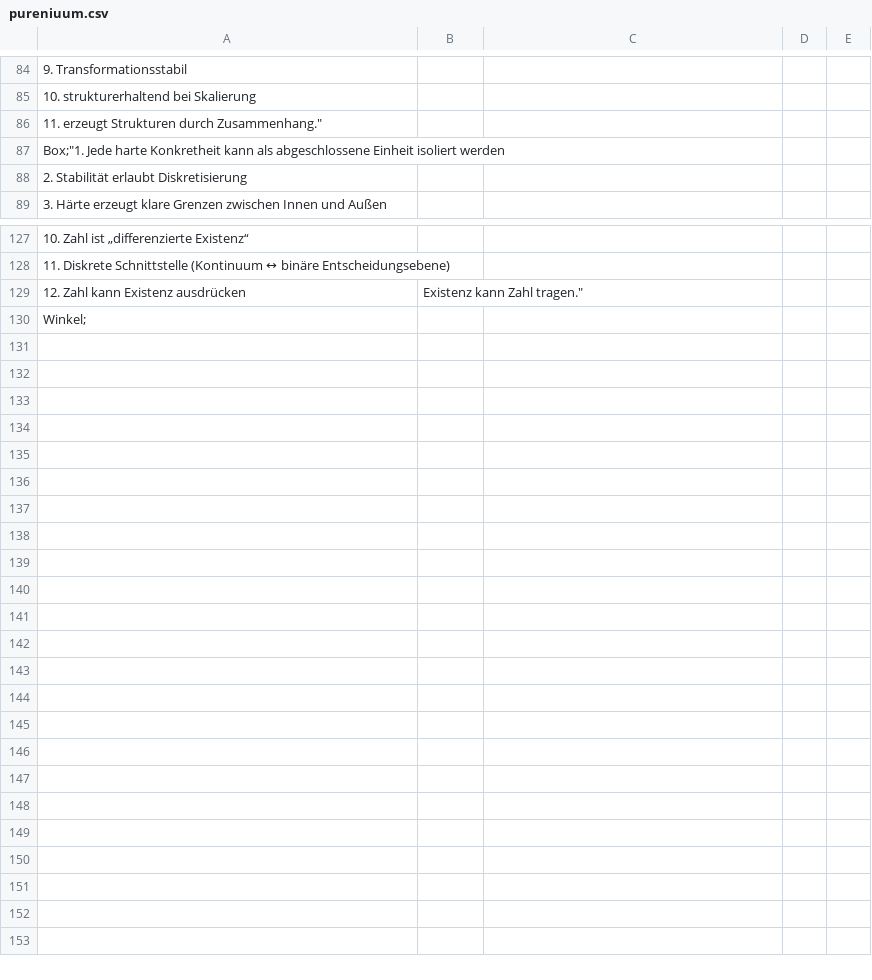
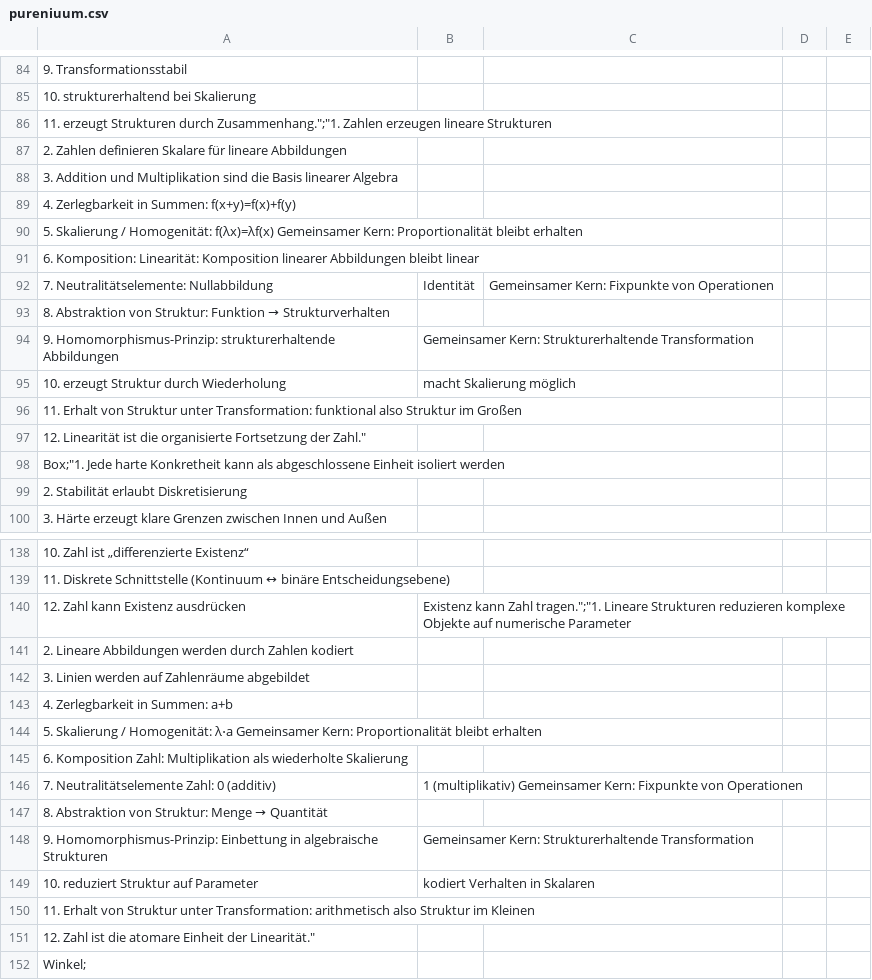
Before and after one commit to githubuser2000/PAGpyAbstractGeneralized, a CSV file: pureniuum/pureniuum.csv, drawn as a sheet; only a part is shown, gaps mark what is left out; addresses are those after the commit; the diff names each change by its address in the sheet, - before the commit and + after, or states it on an @@ line.

Commit message:
pureniuum

```diff
--- a/pureniuum/pureniuum.csv
+++ b/pureniuum/pureniuum.csv
-A86: …Strukturen durch Zusammenhang."
+A86: …Strukturen durch Zusammenhang.";"1. Zahlen erzeugen lineare Strukturen
+row 87: 2. Zahlen definieren Skalare für lineare Abbildungen
+row 88: 3. Addition und Multiplikation sind die Basis linearer Algebra
+row 89: 4. Zerlegbarkeit in Summen: f(x+y)=f(x)+f(y)
+row 90: 5. Skalierung / Homogenität: f(λx)=λf(x) Gemeinsamer Kern: Proportionalität bleibt erhalten
+row 91: 6. Komposition: Linearität: Komposition linearer Abbildungen bleibt linear
+row 92: 7. Neutralitätselemente: Nullabbildung | Identität | Gemeinsamer Kern: Fixpunkte von Operationen
+row 93: 8. Abstraktion von Struktur: Funktion → Strukturverhalten
+row 94: 9. Homomorphismus-Prinzip: strukturerhaltende Abbildungen | Gemeinsamer Kern: Strukturerhaltende Transformation
+row 95: 10. erzeugt Struktur durch Wiederholung | macht Skalierung möglich
+row 96: 11. Erhalt von Struktur unter Transformation: funktional also Struktur im Großen
+row 97: 12. Linearität ist die organisierte Fortsetzung der Zahl."
-B140: …kann Zahl tragen."
+B140: …kann Zahl tragen.";"1. Lineare Strukturen reduzieren komplexe Objekte auf numerische Parameter
+row 141: 2. Lineare Abbildungen werden durch Zahlen kodiert
+row 142: 3. Linien werden auf Zahlenräume abgebildet
+row 143: 4. Zerlegbarkeit in Summen: a+b
+row 144: 5. Skalierung / Homogenität: λ⋅a Gemeinsamer Kern: Proportionalität bleibt erhalten
+row 145: 6. Komposition Zahl: Multiplikation als wiederholte Skalierung
+row 146: 7. Neutralitätselemente Zahl: 0 (additiv) | 1 (multiplikativ) Gemeinsamer Kern: Fixpunkte von Operationen
+row 147: 8. Abstraktion von Struktur: Menge → Quantität
+row 148: 9. Homomorphismus-Prinzip: Einbettung in algebraische Strukturen | Gemeinsamer Kern: Strukturerhaltende Transformation
+row 149: 10. reduziert Struktur auf Parameter | kodiert Verhalten in Skalaren
+row 150: 11. Erhalt von Struktur unter Transformation: arithmetisch also Struktur im Kleinen
+row 151: 12. Zahl ist die atomare Einheit der Linearität."
```
